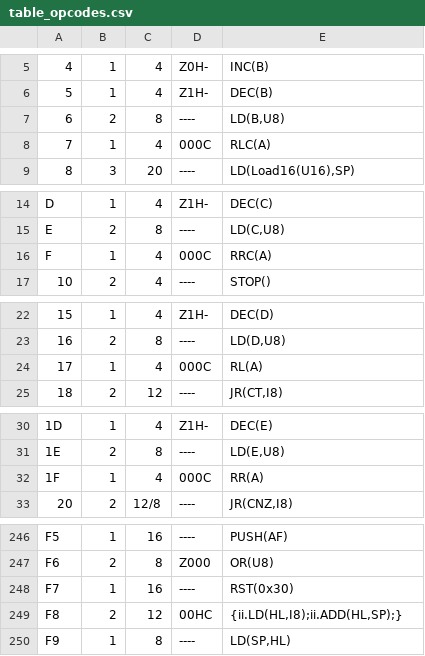
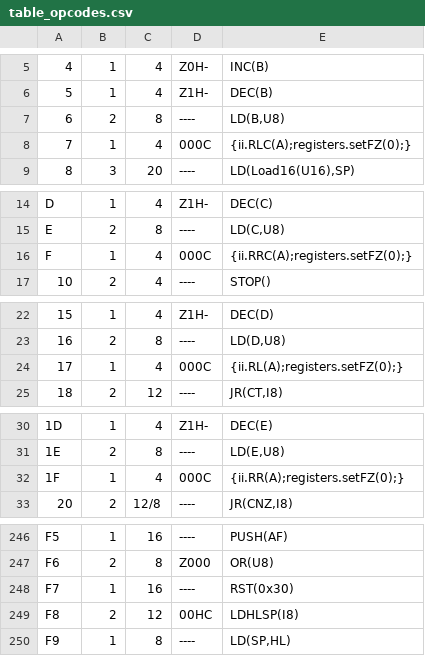
Before and after one commit to talyian/spgb, a CSV file: core/table_opcodes.csv, drawn as a sheet; only a part is shown, gaps mark what is left out.

Commit message:
opcode fixes for DEV, RL/RLC/RRA/RRC, ADC/SBC, CPL
Blargg Test 09 passes now

```diff
--- a/core/table_opcodes.csv
+++ b/core/table_opcodes.csv
@@ -7,3 +7,3 @@
 6	2	8	----	LD(B,U8)
-7	1	4	000C	RLC(A)
+7	1	4	000C	{ii.RLC(A);registers.setFZ(0);}
 8	3	20	----	LD(Load16(U16),SP)
@@ -15,3 +15,3 @@ D	1	4	Z1H-	DEC(C)
 E	2	8	----	LD(C,U8)
-F	1	4	000C	RRC(A)
+F	1	4	000C	{ii.RRC(A);registers.setFZ(0);}
 10	2	4	----	STOP()
@@ -23,3 +23,3 @@ F	1	4	000C	RRC(A)
 16	2	8	----	LD(D,U8)
-17	1	4	000C	RL(A)
+17	1	4	000C	{ii.RL(A);registers.setFZ(0);}
 18	2	12	----	JR(CT,I8)
@@ -31,3 +31,3 @@ F	1	4	000C	RRC(A)
 1E	2	8	----	LD(E,U8)
-1F	1	4	000C	RR(A)
+1F	1	4	000C	{ii.RR(A);registers.setFZ(0);}
 20	2	12/8	----	JR(CNZ,I8)
@@ -248,3 +248,3 @@ F6	2	8	Z000	OR(U8)
 F7	1	16	----	RST(0x30)
-F8	2	12	00HC	{ii.LD(HL,I8);ii.ADD(HL,SP);}
+F8	2	12	00HC	LDHLSP(I8)
 F9	1	8	----	LD(SP,HL)
```
Also changed, not shown: 5 other files.
